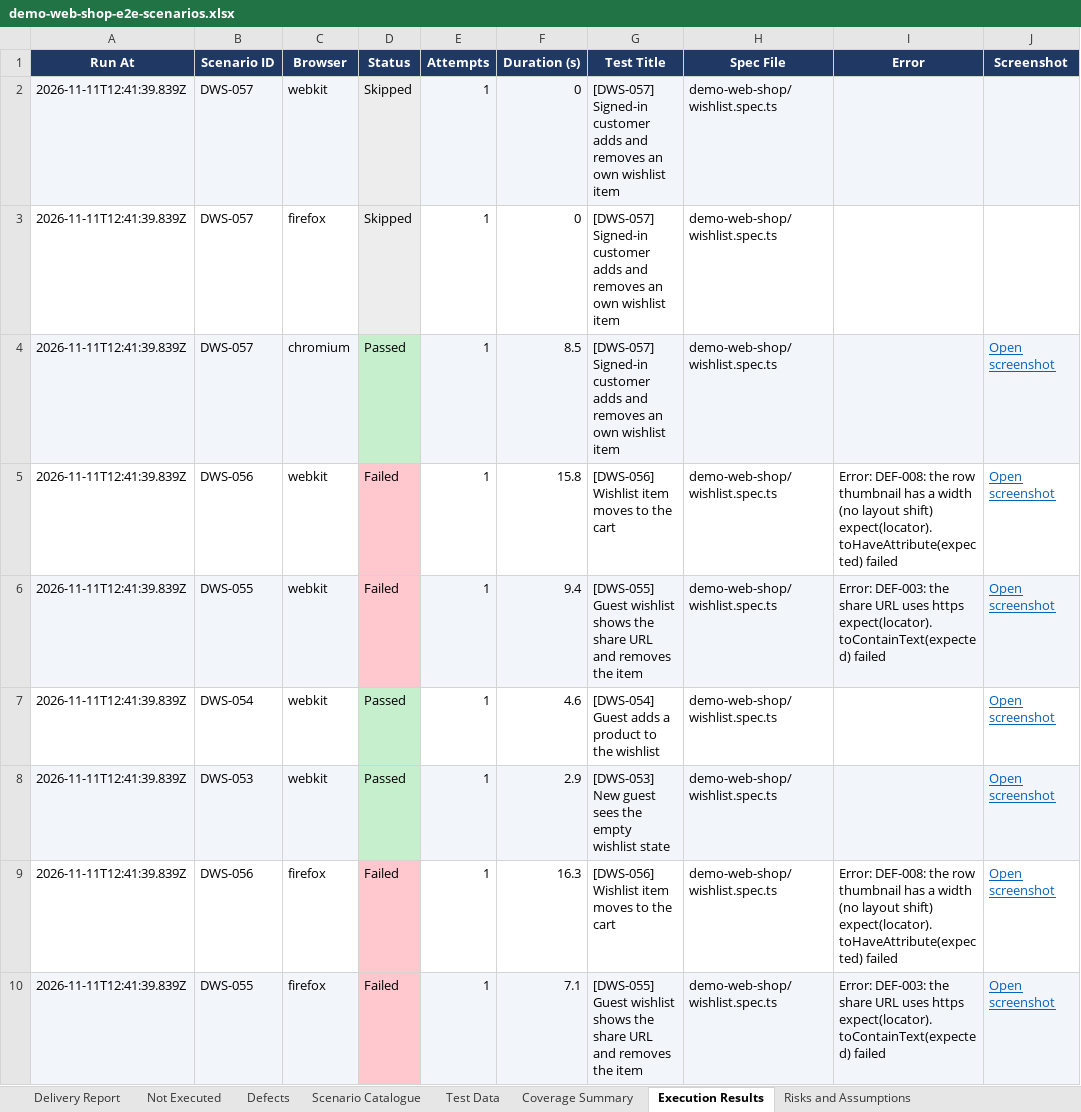
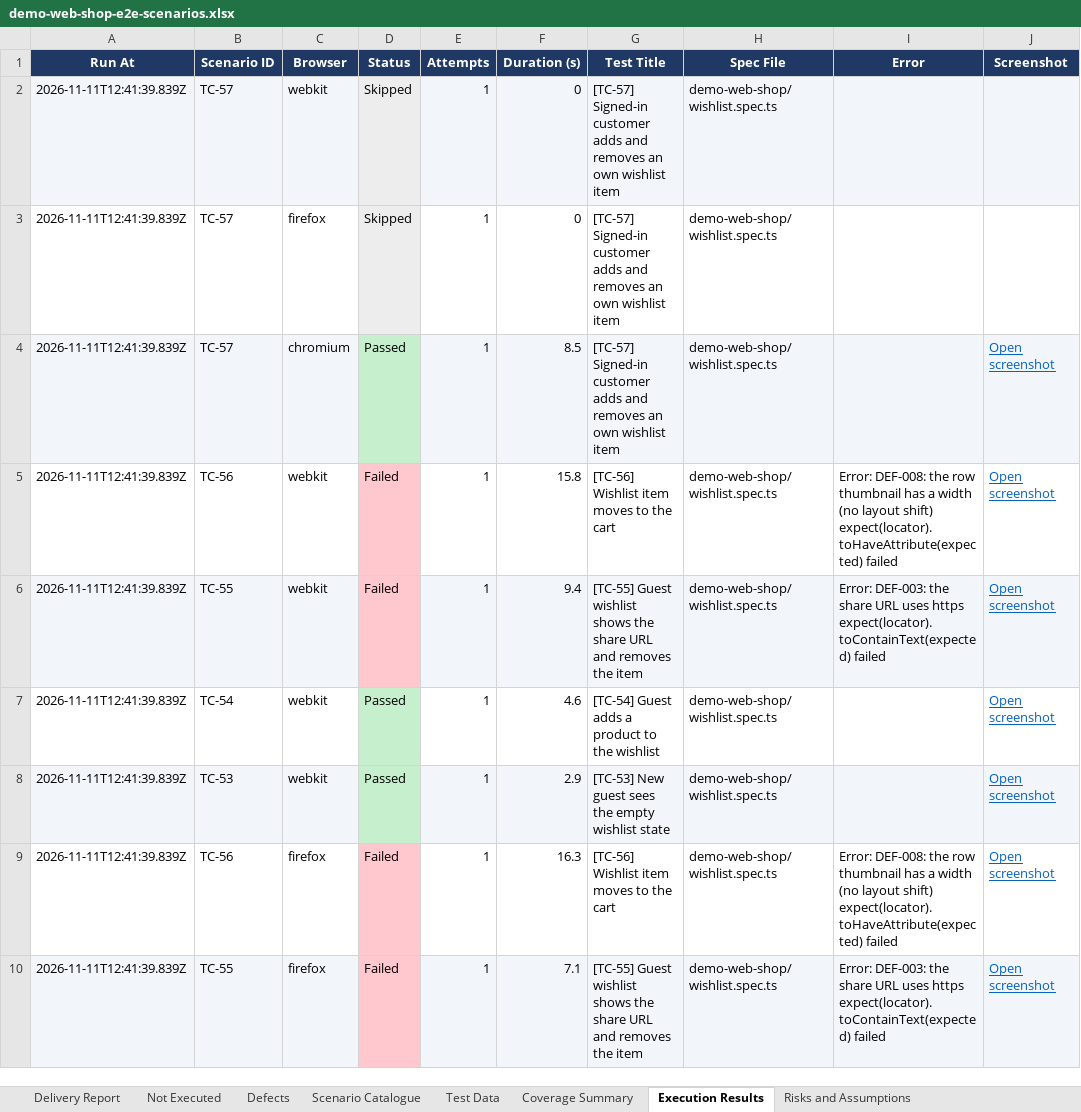
Before and after one commit to pamela-pursuit/URL-driven-Playwright-E2E-automation, an Excel workbook: test-plans/demo-web-shop/demo-web-shop-e2e-scenarios.xlsx, sheet Execution Results, drawn as a sheet; only a part is shown; values as stored, in another font and other column widths than the file's, no borders; the diff covers the shown part only; the diff names each change by its address in the sheet, - before the commit and + after, or states it on an @@ line.

```diff
--- a/test-plans/demo-web-shop/demo-web-shop-e2e-scenarios.xlsx (sheet Execution Results)
+++ b/test-plans/demo-web-shop/demo-web-shop-e2e-scenarios.xlsx (sheet Execution Results)
-B2:B4 (Scenario ID): DWS-057
+B2:B4 (Scenario ID): TC-57
-G2:G4 (Test Title): [DWS-057] Signed-in customer…
+G2:G4 (Test Title): [TC-57] Signed-in customer…
-B5 (Scenario ID): DWS-056
+B5 (Scenario ID): TC-56
-G5 (Test Title): [DWS-056] Wishlist item moves to the cart
+G5 (Test Title): [TC-56] Wishlist item moves to the cart
-B6 (Scenario ID): DWS-055
+B6 (Scenario ID): TC-55
-G6 (Test Title): [DWS-055] Guest wishlist…
+G6 (Test Title): [TC-55] Guest wishlist…
-B7 (Scenario ID): DWS-054
+B7 (Scenario ID): TC-54
-G7 (Test Title): [DWS-054] Guest adds a product to the wishlist
+G7 (Test Title): [TC-54] Guest adds a product to the wishlist
-B8 (Scenario ID): DWS-053
+B8 (Scenario ID): TC-53
-G8 (Test Title): [DWS-053] New guest…
+G8 (Test Title): [TC-53] New guest…
-B9 (Scenario ID): DWS-056
+B9 (Scenario ID): TC-56
-G9 (Test Title): [DWS-056] Wishlist item moves to the cart
+G9 (Test Title): [TC-56] Wishlist item moves to the cart
-B10 (Scenario ID): DWS-055
+B10 (Scenario ID): TC-55
-G10 (Test Title): [DWS-055] Guest wishlist…
+G10 (Test Title): [TC-55] Guest wishlist…
```
Also changed, not shown: 1840 edited cells elsewhere in this sheet, sheet Not Executed, sheet Delivery Report, sheet Scenario Catalogue, sheet Risks and Assumptions, sheet Defects, sheet Test Data, 1 more sheet, test-plans/demoqa-books/demoqa-books-e2e-scenarios.xlsx, 51 other files.
